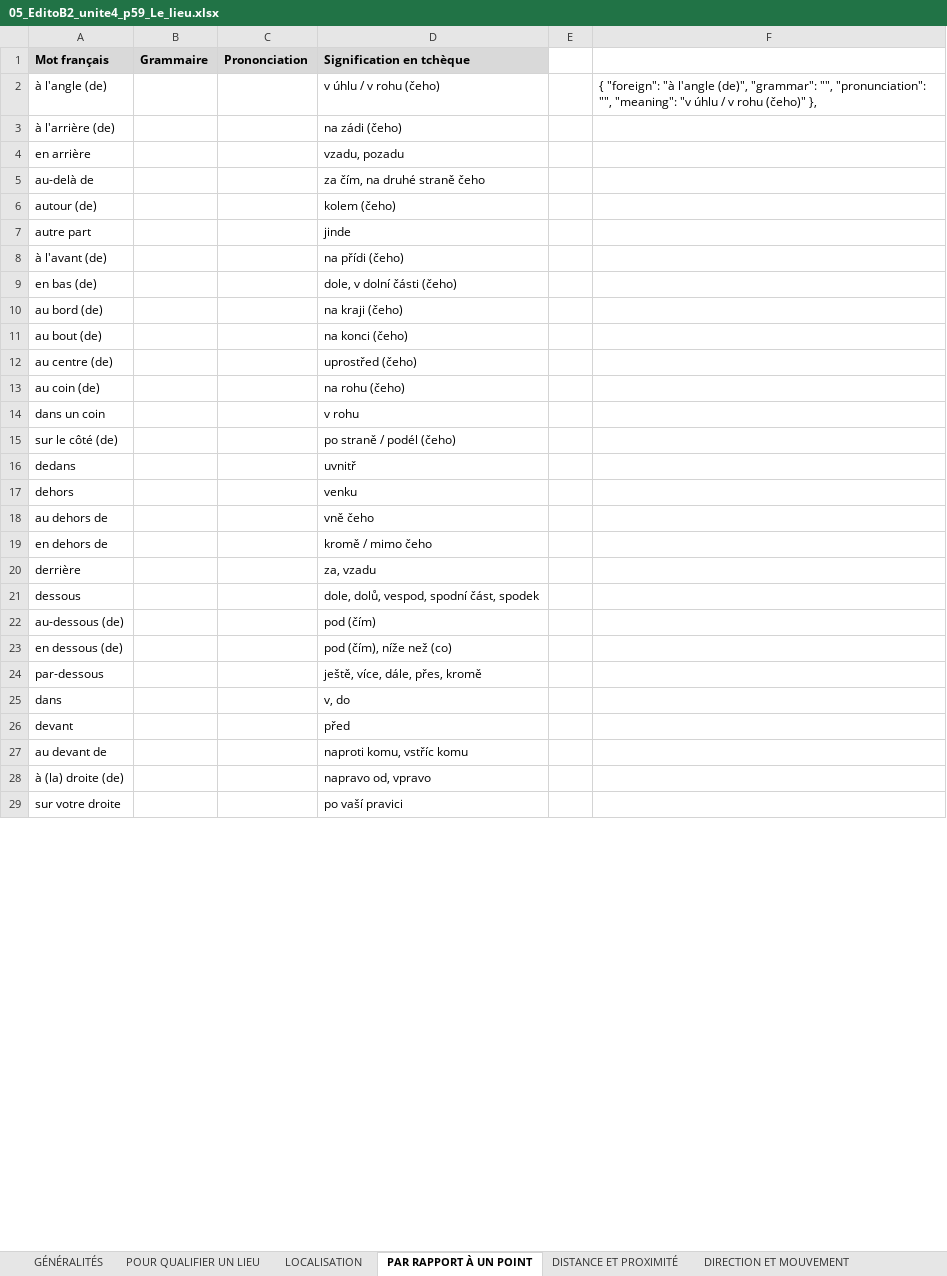
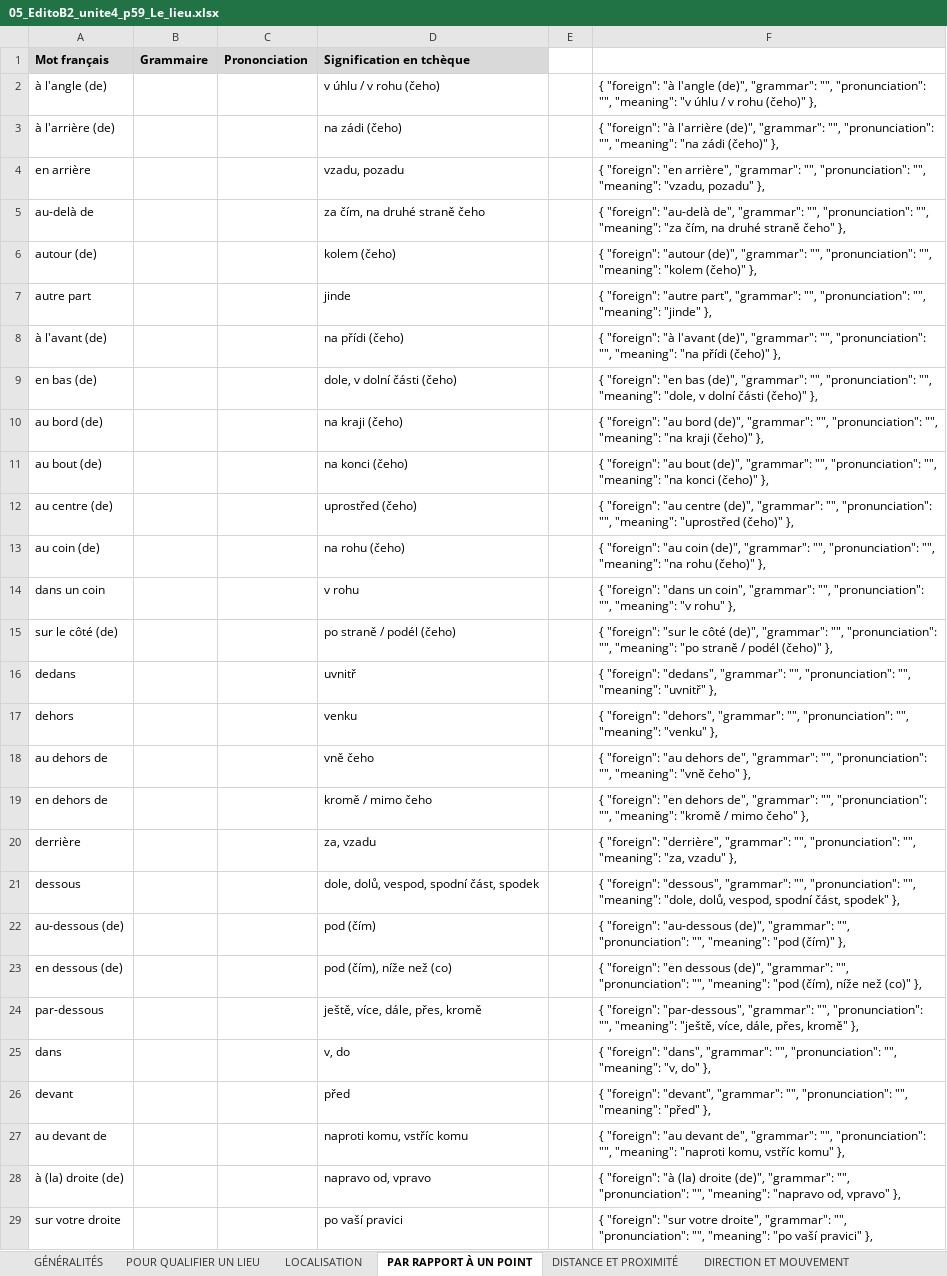
Before and after one commit to evaapavel/miilon, an Excel workbook: MiilonData/05_EditoB2_unite4_p59_Le_lieu.xlsx, sheet PAR RAPPORT À UN POINT, drawn as a sheet; only a part is shown; values as stored, in another font and other column widths than the file's, no borders; the diff covers the shown part only; the diff names each change by its address in the sheet, - before the commit and + after, or states it on an @@ line.

Commit message:
CHANGE Miilon - Finish the vocabulary on the page 59 of EDITO.

```diff
--- a/MiilonData/05_EditoB2_unite4_p59_Le_lieu.xlsx (sheet PAR RAPPORT À UN POINT)
+++ b/MiilonData/05_EditoB2_unite4_p59_Le_lieu.xlsx (sheet PAR RAPPORT À UN POINT)
-F3: (empty)
+F3: { "foreign": "à l'arrière (de)", "grammar": "", "pronunciation": "", "meaning": "na zádi (čeho)" },
-F4: (empty)
+F4: { "foreign": "en arrière", "grammar": "", "pronunciation": "", "meaning": "vzadu, pozadu" },
-F5: (empty)
+F5: { "foreign": "au-delà de", "grammar": "", "pronunciation": "", "meaning": "za čím, na druhé straně čeho" },
-F6: (empty)
+F6: { "foreign": "autour (de)", "grammar": "", "pronunciation": "", "meaning": "kolem (čeho)" },
-F7: (empty)
+F7: { "foreign": "autre part", "grammar": "", "pronunciation": "", "meaning": "jinde" },
-F8: (empty)
+F8: { "foreign": "à l'avant (de)", "grammar": "", "pronunciation": "", "meaning": "na přídi (čeho)" },
-F9: (empty)
+F9: { "foreign": "en bas (de)", "grammar": "", "pronunciation": "", "meaning": "dole, v dolní části (čeho)" },
-F10: (empty)
+F10: { "foreign": "au bord (de)", "grammar": "", "pronunciation": "", "meaning": "na kraji (čeho)" },
-F11: (empty)
+F11: { "foreign": "au bout (de)", "grammar": "", "pronunciation": "", "meaning": "na konci (čeho)" },
-F12: (empty)
+F12: { "foreign": "au centre (de)", "grammar": "", "pronunciation": "", "meaning": "uprostřed (čeho)" },
-F13: (empty)
+F13: { "foreign": "au coin (de)", "grammar": "", "pronunciation": "", "meaning": "na rohu (čeho)" },
-F14: (empty)
+F14: { "foreign": "dans un coin", "grammar": "", "pronunciation": "", "meaning": "v rohu" },
-F15: (empty)
+F15: { "foreign": "sur le côté (de)", "grammar": "", "pronunciation": "", "meaning": "po straně / podél (čeho)" },
-F16: (empty)
+F16: { "foreign": "dedans", "grammar": "", "pronunciation": "", "meaning": "uvnitř" },
-F17: (empty)
+F17: { "foreign": "dehors", "grammar": "", "pronunciation": "", "meaning": "venku" },
-F18: (empty)
+F18: { "foreign": "au dehors de", "grammar": "", "pronunciation": "", "meaning": "vně čeho" },
-F19: (empty)
+F19: { "foreign": "en dehors de", "grammar": "", "pronunciation": "", "meaning": "kromě / mimo čeho" },
-F20: (empty)
+F20: { "foreign": "derrière", "grammar": "", "pronunciation": "", "meaning": "za, vzadu" },
-F21: (empty)
+F21: { "foreign": "dessous", "grammar": "", "pronunciation": "", "meaning": "dole, dolů, vespod, spodní část, spodek" },
-F22: (empty)
+F22: { "foreign": "au-dessous (de)", "grammar": "", "pronunciation": "", "meaning": "pod (čím)" },
-F23: (empty)
+F23: { "foreign": "en dessous (de)", "grammar": "", "pronunciation": "", "meaning": "pod (čím), níže než (co)" },
-F24: (empty)
+F24: { "foreign": "par-dessous", "grammar": "", "pronunciation": "", "meaning": "ještě, více, dále, přes, kromě" },
-F25: (empty)
+F25: { "foreign": "dans", "grammar": "", "pronunciation": "", "meaning": "v, do" },
-F26: (empty)
+F26: { "foreign": "devant", "grammar": "", "pronunciation": "", "meaning": "před" },
-F27: (empty)
+F27: { "foreign": "au devant de", "grammar": "", "pronunciation": "", "meaning": "naproti komu, vstříc komu" },
-F28: (empty)
+F28: { "foreign": "à (la) droite (de)", "grammar": "", "pronunciation": "", "meaning": "napravo od, vpravo" },
-F29: (empty)
+F29: { "foreign": "sur votre droite", "grammar": "", "pronunciation": "", "meaning": "po vaší pravici" },
```
Also changed, not shown: 20 edited cells elsewhere in this sheet, sheet DISTANCE ET PROXIMITÉ, sheet DIRECTION ET MOUVEMENT, 1 other file.
